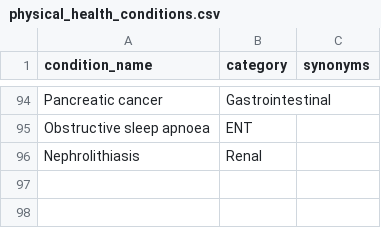
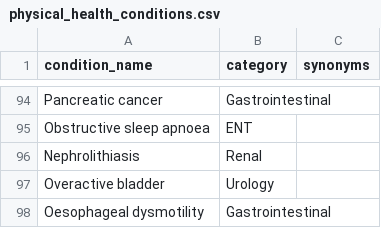
Before and after one commit to MGops/TabDash, a CSV file: data/physical_health_conditions.csv, drawn as a sheet; only a part is shown, gaps mark what is left out; the diff names each change by its address in the sheet, - before the commit and + after, or states it on an @@ line.

Commit message:
Update physical_health_conditions.csv

```diff
--- a/data/physical_health_conditions.csv
+++ b/data/physical_health_conditions.csv
+row 97: Overactive bladder | Urology
+row 98: Oesophageal dysmotility | Gastrointestinal
```
